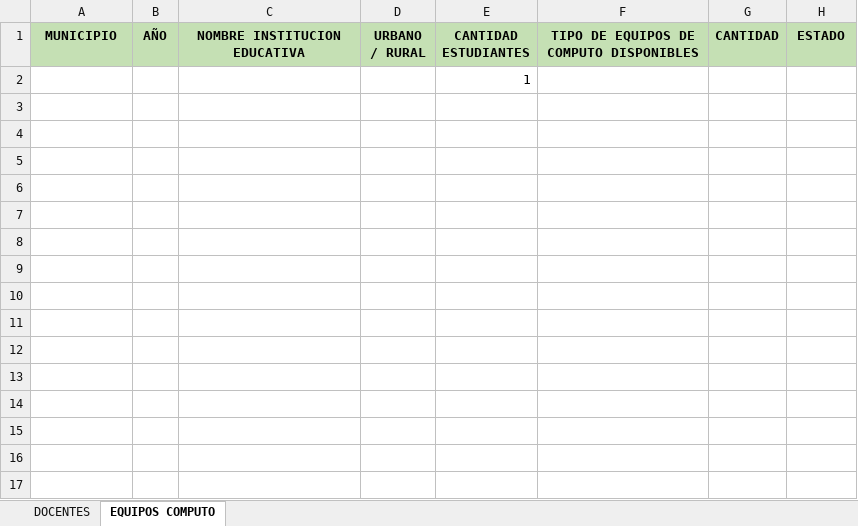
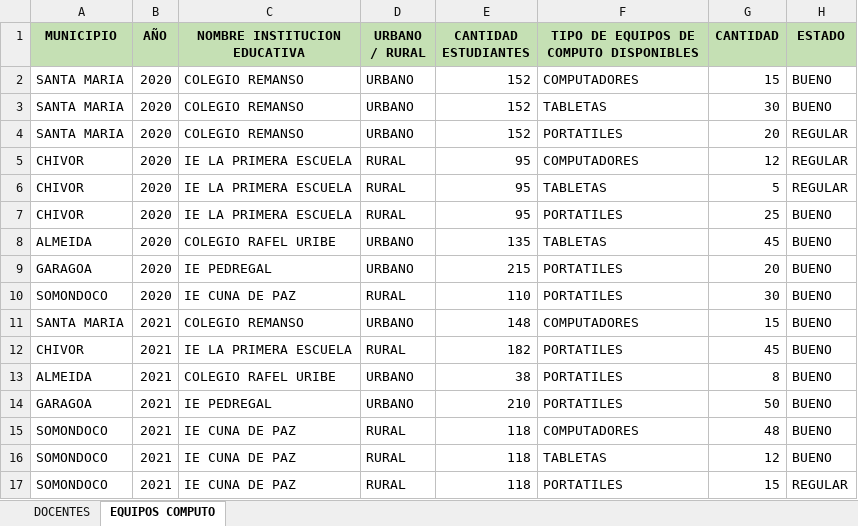
Before and after one commit to juadue/excel, an Excel workbook: PLANTILLAS APLICATIVO/DOCENTES.xlsx, sheet EQUIPOS COMPUTO, drawn as a sheet; values as stored, in another font and other column widths than the file's, no borders; removed rows and columns are numbered as before the commit, all else as after; the diff names each change by its address in the sheet, - before the commit and + after, or states it on an @@ line.

```diff
--- a/PLANTILLAS APLICATIVO/DOCENTES.xlsx (sheet EQUIPOS COMPUTO)
+++ b/PLANTILLAS APLICATIVO/DOCENTES.xlsx (sheet EQUIPOS COMPUTO)
-row 2:  |  |  |  | 1
+row 2: SANTA MARIA | 2020 | COLEGIO REMANSO | URBANO | 152 | COMPUTADORES | 15 | BUENO
+row 3: SANTA MARIA | 2020 | COLEGIO REMANSO | URBANO | 152 | TABLETAS | 30 | BUENO
+row 4: SANTA MARIA | 2020 | COLEGIO REMANSO | URBANO | 152 | PORTATILES | 20 | REGULAR
+row 5: CHIVOR | 2020 | IE LA PRIMERA ESCUELA | RURAL | 95 | COMPUTADORES | 12 | REGULAR
+row 6: CHIVOR | 2020 | IE LA PRIMERA ESCUELA | RURAL | 95 | TABLETAS | 5 | REGULAR
+row 7: CHIVOR | 2020 | IE LA PRIMERA ESCUELA | RURAL | 95 | PORTATILES | 25 | BUENO
+row 8: ALMEIDA | 2020 | COLEGIO RAFEL URIBE | URBANO | 135 | TABLETAS | 45 | BUENO
+row 9: GARAGOA | 2020 | IE PEDREGAL | URBANO | 215 | PORTATILES | 20 | BUENO
+row 10: SOMONDOCO | 2020 | IE CUNA DE PAZ | RURAL | 110 | PORTATILES | 30 | BUENO
+row 11: SANTA MARIA | 2021 | COLEGIO REMANSO | URBANO | 148 | COMPUTADORES | 15 | BUENO
+row 12: CHIVOR | 2021 | IE LA PRIMERA ESCUELA | RURAL | 182 | PORTATILES | 45 | BUENO
+row 13: ALMEIDA | 2021 | COLEGIO RAFEL URIBE | URBANO | 38 | PORTATILES | 8 | BUENO
+row 14: GARAGOA | 2021 | IE PEDREGAL | URBANO | 210 | PORTATILES | 50 | BUENO
+row 15: SOMONDOCO | 2021 | IE CUNA DE PAZ | RURAL | 118 | COMPUTADORES | 48 | BUENO
+row 16: SOMONDOCO | 2021 | IE CUNA DE PAZ | RURAL | 118 | TABLETAS | 12 | BUENO
+row 17: SOMONDOCO | 2021 | IE CUNA DE PAZ | RURAL | 118 | PORTATILES | 15 | REGULAR
```
Also changed, not shown: sheet DOCENTES, PLANTILLAS APLICATIVO/AES.xlsx, PLANTILLAS APLICATIVO/AGRONET.xlsx, 9 other files.
